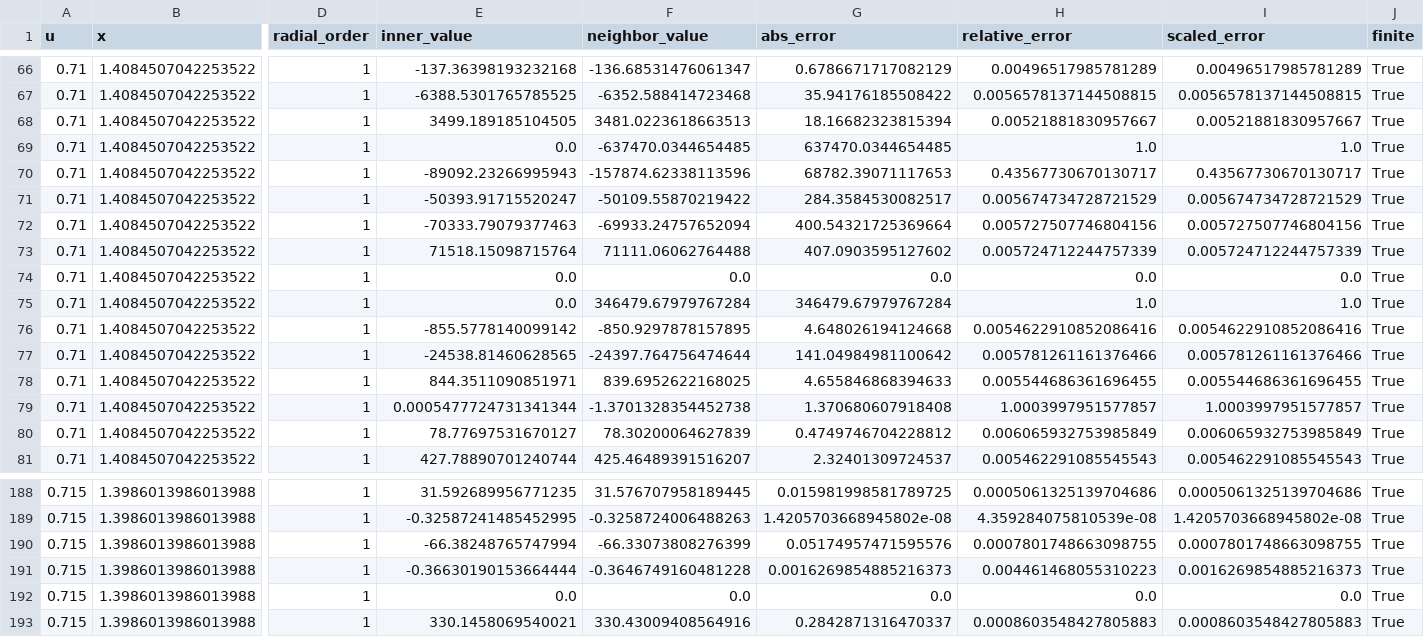
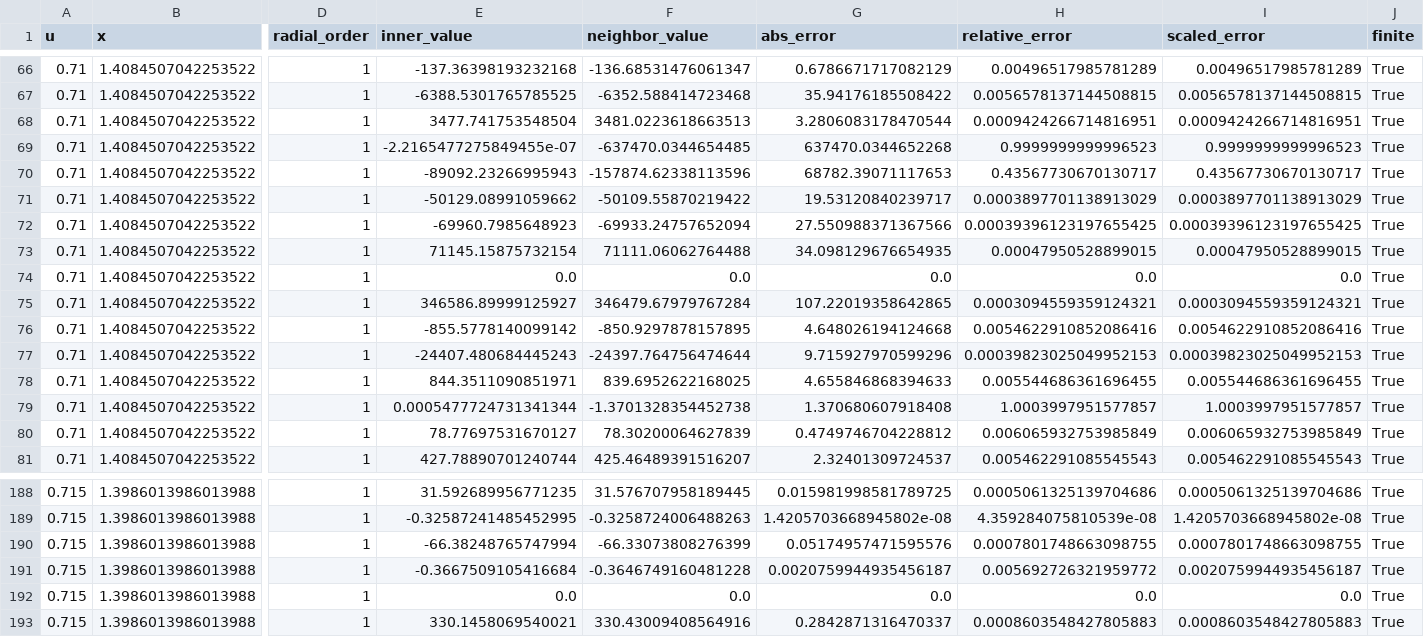
Before and after one commit to error-wtf/SSZ_FULL_CLOSURE, a CSV file: data/generated/inner/INNER_ENDPOINT_COMPARISON.csv, drawn as a sheet; only a part is shown, gaps mark what is left out; the diff covers the shown part only; the diff names each change by its address in the sheet, - before the commit and + after, or states it on an @@ line.

Commit message:
Integrate supplied September 18 Inner control and Y-sector snapshot

```diff
--- a/data/generated/inner/INNER_ENDPOINT_COMPARISON.csv
+++ b/data/generated/inner/INNER_ENDPOINT_COMPARISON.csv
-E68 (inner_value): 3499.189185104505
+E68 (inner_value): 3477.741753548504
-G68 (abs_error): 18.16682323815394
+G68 (abs_error): 3.2806083178470544
-H68 (relative_error): 0.00521881830957667
+H68 (relative_error): 0.0009424266714816951
-I68 (scaled_error): 0.00521881830957667
+I68 (scaled_error): 0.0009424266714816951
-E69 (inner_value): 0.0
+E69 (inner_value): -2.2165477275849455e-07
-G69 (abs_error): 637470.0344654485
+G69 (abs_error): 637470.0344652268
-H69 (relative_error): 1.0
+H69 (relative_error): 0.9999999999996523
-I69 (scaled_error): 1.0
+I69 (scaled_error): 0.9999999999996523
-E71 (inner_value): -50393.91715520247
+E71 (inner_value): -50129.08991059662
-G71 (abs_error): 284.3584530082517
+G71 (abs_error): 19.53120840239717
-H71 (relative_error): 0.005674734728721529
+H71 (relative_error): 0.0003897701138913029
-I71 (scaled_error): 0.005674734728721529
+I71 (scaled_error): 0.0003897701138913029
-E72 (inner_value): -70333.79079377463
+E72 (inner_value): -69960.7985648923
-G72 (abs_error): 400.54321725369664
+G72 (abs_error): 27.550988371367566
-H72 (relative_error): 0.005727507746804156
+H72 (relative_error): 0.00039396123197655425
-I72 (scaled_error): 0.005727507746804156
+I72 (scaled_error): 0.00039396123197655425
-E73 (inner_value): 71518.15098715764
+E73 (inner_value): 71145.15875732154
-G73 (abs_error): 407.0903595127602
+G73 (abs_error): 34.098129676654935
-H73 (relative_error): 0.005724712244757339
+H73 (relative_error): 0.00047950528899015
-I73 (scaled_error): 0.005724712244757339
+I73 (scaled_error): 0.00047950528899015
-E75 (inner_value): 0.0
+E75 (inner_value): 346586.89999125927
-G75 (abs_error): 346479.67979767284
+G75 (abs_error): 107.22019358642865
-H75 (relative_error): 1.0
+H75 (relative_error): 0.0003094559359124321
-I75 (scaled_error): 1.0
+I75 (scaled_error): 0.0003094559359124321
-E77 (inner_value): -24538.81460628565
+E77 (inner_value): -24407.480684445243
-G77 (abs_error): 141.04984981100642
+G77 (abs_error): 9.715927970599296
-H77 (relative_error): 0.005781261161376466
+H77 (relative_error): 0.00039823025049952153
-I77 (scaled_error): 0.005781261161376466
+I77 (scaled_error): 0.00039823025049952153
-E191 (inner_value): -0.36630190153664444
+E191 (inner_value): -0.3667509105416684
-G191 (abs_error): 0.0016269854885216373
+G191 (abs_error): 0.0020759944935456187
-H191 (relative_error): 0.004461468055310223
+H191 (relative_error): 0.005692726321959772
-I191 (scaled_error): 0.0016269854885216373
+I191 (scaled_error): 0.0020759944935456187
```
Also changed, not shown: 148 edited cells elsewhere in this file, data/generated/inner/INNER_ENDPOINT_CONVERGENCE.csv, data/generated/inner/INNER_SLOT_COMPARISON.csv, 47 other files.
